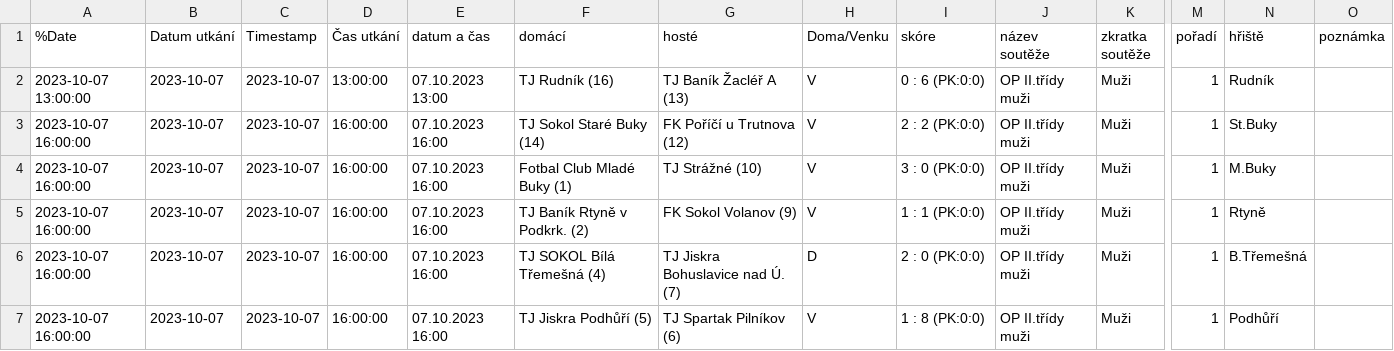
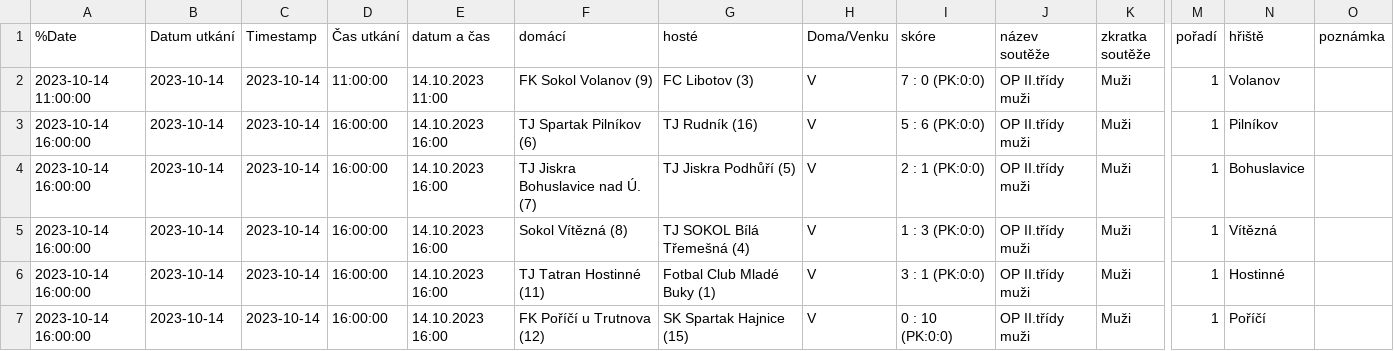
Before and after one commit to MustafaHadzi/bt_matches, a CSV file: utkani_Muzi.csv, drawn as a sheet; only a part is shown, gaps mark what is left out; the diff covers the shown part only; the diff names each change by its address in the sheet, - before the commit and + after, or states it on an @@ line.

Commit message:
Committing file utkani_Muzi.csv

```diff
--- a/utkani_Muzi.csv
+++ b/utkani_Muzi.csv
-A2 (%Date): 2023-10-07 13:00:00
+A2 (%Date): 2023-10-14 11:00:00
-B2:B7 (Datum utkání): 2023-10-07
+B2:B7 (Datum utkání): 2023-10-14
-C2:C7 (Timestamp): 2023-10-07
+C2:C7 (Timestamp): 2023-10-14
-D2 (Čas utkání): 13:00:00
+D2 (Čas utkání): 11:00:00
-E2 (datum a čas): 07.10.2023 13:00
+E2 (datum a čas): 14.10.2023 11:00
-F2 (domácí): TJ Rudník (16)
+F2 (domácí): FK Sokol Volanov (9)
-G2 (hosté): TJ Baník Žacléř A (13)
+G2 (hosté): FC Libotov (3)
-I2 (skóre): 0 : 6 (PK:0:0)
+I2 (skóre): 7 : 0 (PK:0:0)
-N2 (hřiště): Rudník
+N2 (hřiště): Volanov
-A3:A7 (%Date): 2023-10-07 16:00:00
+A3:A7 (%Date): 2023-10-14 16:00:00
-E3:E7 (datum a čas): 07.10.2023 16:00
+E3:E7 (datum a čas): 14.10.2023 16:00
-F3 (domácí): TJ Sokol Staré Buky (14)
+F3 (domácí): TJ Spartak Pilníkov (6)
-G3 (hosté): FK Poříčí u Trutnova (12)
+G3 (hosté): TJ Rudník (16)
-I3 (skóre): 2 : 2 (PK:0:0)
+I3 (skóre): 5 : 6 (PK:0:0)
-N3 (hřiště): St.Buky
+N3 (hřiště): Pilníkov
-F4 (domácí): Fotbal Club Mladé Buky (1)
+F4 (domácí): TJ Jiskra Bohuslavice nad Ú. (7)
-G4 (hosté): TJ Strážné (10)
+G4 (hosté): TJ Jiskra Podhůří (5)
-I4 (skóre): 3 : 0 (PK:0:0)
+I4 (skóre): 2 : 1 (PK:0:0)
-N4 (hřiště): M.Buky
+N4 (hřiště): Bohuslavice
-F5 (domácí): TJ Baník Rtyně v Podkrk. (2)
+F5 (domácí): Sokol Vítězná (8)
-G5 (hosté): FK Sokol Volanov (9)
+G5 (hosté): TJ SOKOL Bílá Třemešná (4)
-I5 (skóre): 1 : 1 (PK:0:0)
+I5 (skóre): 1 : 3 (PK:0:0)
-N5 (hřiště): Rtyně
+N5 (hřiště): Vítězná
-F6 (domácí): TJ SOKOL Bílá Třemešná (4)
+F6 (domácí): TJ Tatran Hostinné (11)
-G6 (hosté): TJ Jiskra Bohuslavice nad Ú. (7)
+G6 (hosté): Fotbal Club Mladé Buky (1)
-H6 (Doma/Venku): D
+H6 (Doma/Venku): V
-I6 (skóre): 2 : 0 (PK:0:0)
+I6 (skóre): 3 : 1 (PK:0:0)
-N6 (hřiště): B.Třemešná
+N6 (hřiště): Hostinné
-F7 (domácí): TJ Jiskra Podhůří (5)
+F7 (domácí): FK Poříčí u Trutnova (12)
-G7 (hosté): TJ Spartak Pilníkov (6)
+G7 (hosté): SK Spartak Hajnice (15)
-I7 (skóre): 1 : 8 (PK:0:0)
+I7 (skóre): 0 : 10 (PK:0:0)
-N7 (hřiště): Podhůří
+N7 (hřiště): Poříčí
```
Also changed, not shown: 17 edited cells elsewhere in this file.
